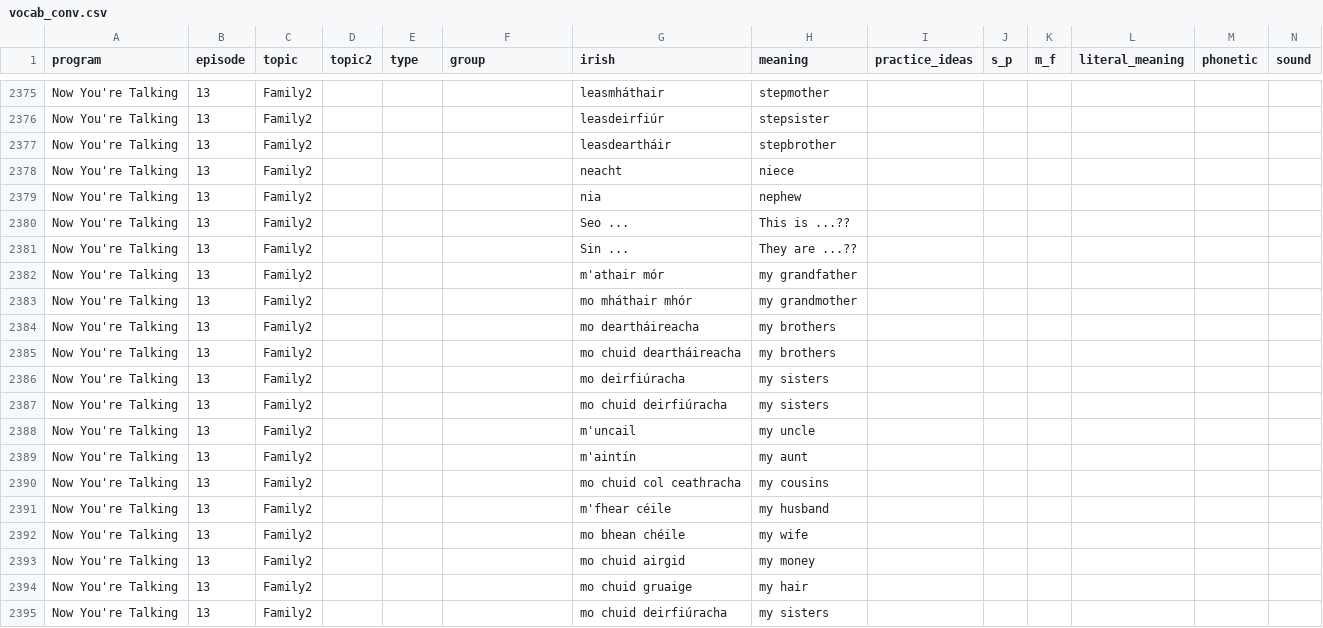
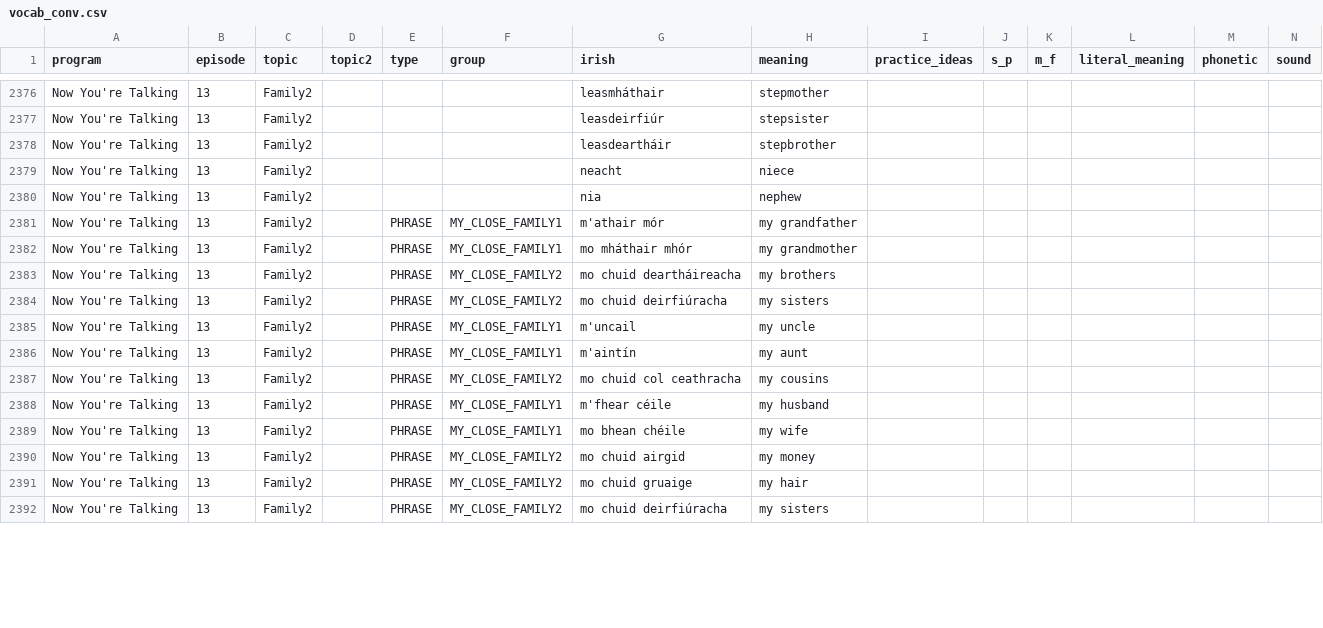
Before and after one commit to michaelw730/irish, a CSV file: vocab_conv.csv, drawn as a sheet; only a part is shown, gaps mark what is left out; removed rows and columns are numbered as before the commit, all else as after; rows hold the shown columns only; the diff covers the shown part only; the diff names each change by its address in the sheet, - before the commit and + after, or states it on an @@ line.

```diff
--- a/vocab_conv.csv
+++ b/vocab_conv.csv
-row 2380: Now You're Talking | 13 | Family2 |  |  |  | Seo ... | This is ...??
-row 2381: Now You're Talking | 13 | Family2 |  |  |  | Sin ... | They are ...??
-E2381:E2382 (type): (empty)
+E2381:E2382 (type): PHRASE
-F2381:F2382 (group): (empty)
+F2381:F2382 (group): MY_CLOSE_FAMILY1
-row 2384: Now You're Talking | 13 | Family2 |  |  |  | mo deartháireacha | my brothers
-E2383 (type): (empty)
+E2383 (type): PHRASE
-F2383 (group): (empty)
+F2383 (group): MY_CLOSE_FAMILY2
-row 2386: Now You're Talking | 13 | Family2 |  |  |  | mo deirfiúracha | my sisters
-E2384:E2392 (type): (empty)
+E2384:E2392 (type): PHRASE
-F2384 (group): (empty)
+F2384 (group): MY_CLOSE_FAMILY2
-F2385:F2386 (group): (empty)
+F2385:F2386 (group): MY_CLOSE_FAMILY1
-F2387 (group): (empty)
+F2387 (group): MY_CLOSE_FAMILY2
-F2388:F2389 (group): (empty)
+F2388:F2389 (group): MY_CLOSE_FAMILY1
-F2390:F2392 (group): (empty)
+F2390:F2392 (group): MY_CLOSE_FAMILY2
```
Also changed, not shown: 21 added rows and 9 edited cells elsewhere in this file, vocab.csv, 1 other file.
